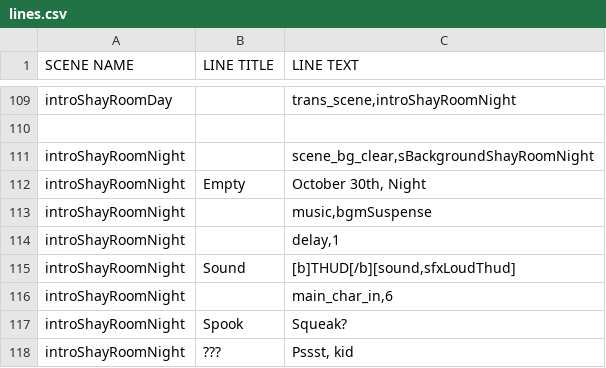
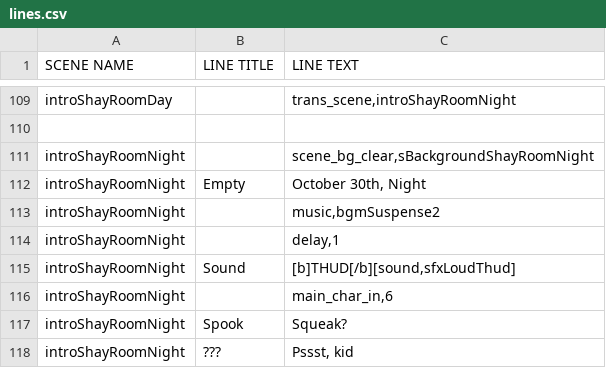
Before and after one commit to kazak29/Spooktober_2026_GameJam, a CSV file: datafiles/lines.csv, drawn as a sheet; only a part is shown, gaps mark what is left out.

Commit message:
Music update

```diff
--- a/datafiles/lines.csv
+++ b/datafiles/lines.csv
@@ -112,3 +112,3 @@ introShayRoomNight,,"scene_bg_clear,sBackgroundShayRoomNight"
 introShayRoomNight,Empty,"October 30th, Night"
-introShayRoomNight,,"music,bgmSuspense"
+introShayRoomNight,,"music,bgmSuspense2"
 introShayRoomNight,,"delay,1"
```
Also changed, not shown: 3 other files.
